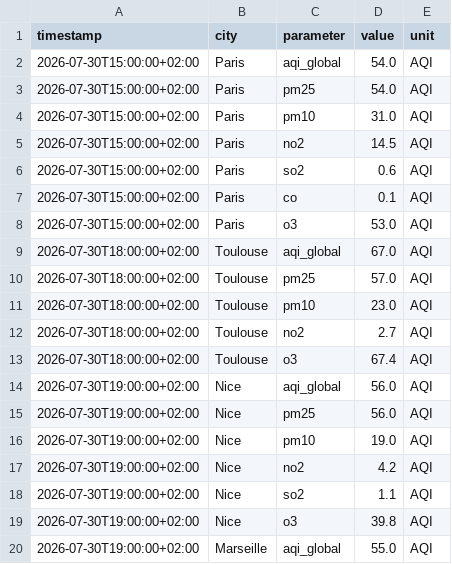
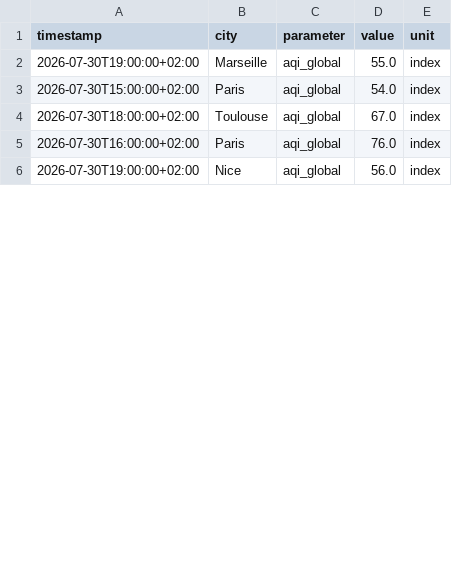
Before and after one commit to Arnel-rah/air-quality-etl, a CSV file: clean/clean.csv, drawn as a sheet; only a part is shown; the diff covers the shown part only.

```diff
--- a/clean/clean.csv
+++ b/clean/clean.csv
@@ -1,20 +1,6 @@
 timestamp,city,parameter,value,unit
-2026-07-30T15:00:00+02:00,Paris,aqi_global,54.0,AQI
-2026-07-30T15:00:00+02:00,Paris,pm25,54.0,AQI
-2026-07-30T15:00:00+02:00,Paris,pm10,31.0,AQI
-2026-07-30T15:00:00+02:00,Paris,no2,14.5,AQI
-2026-07-30T15:00:00+02:00,Paris,so2,0.6,AQI
-2026-07-30T15:00:00+02:00,Paris,co,0.1,AQI
-2026-07-30T15:00:00+02:00,Paris,o3,53.0,AQI
-2026-07-30T18:00:00+02:00,Toulouse,aqi_global,67.0,AQI
-2026-07-30T18:00:00+02:00,Toulouse,pm25,57.0,AQI
-2026-07-30T18:00:00+02:00,Toulouse,pm10,23.0,AQI
-2026-07-30T18:00:00+02:00,Toulouse,no2,2.7,AQI
-2026-07-30T18:00:00+02:00,Toulouse,o3,67.4,AQI
-2026-07-30T19:00:00+02:00,Nice,aqi_global,56.0,AQI
-2026-07-30T19:00:00+02:00,Nice,pm25,56.0,AQI
-2026-07-30T19:00:00+02:00,Nice,pm10,19.0,AQI
-2026-07-30T19:00:00+02:00,Nice,no2,4.2,AQI
-2026-07-30T19:00:00+02:00,Nice,so2,1.1,AQI
-2026-07-30T19:00:00+02:00,Nice,o3,39.8,AQI
-2026-07-30T19:00:00+02:00,Marseille,aqi_global,55.0,AQI
+2026-07-30T19:00:00+02:00,Marseille,aqi_global,55.0,index
+2026-07-30T15:00:00+02:00,Paris,aqi_global,54.0,index
+2026-07-30T18:00:00+02:00,Toulouse,aqi_global,67.0,index
+2026-07-30T16:00:00+02:00,Paris,aqi_global,76.0,index
+2026-07-30T19:00:00+02:00,Nice,aqi_global,56.0,index
```
Also changed, not shown: 1 added row, 10 removed rows and 2 edited cells elsewhere in this file, 5 other files.
